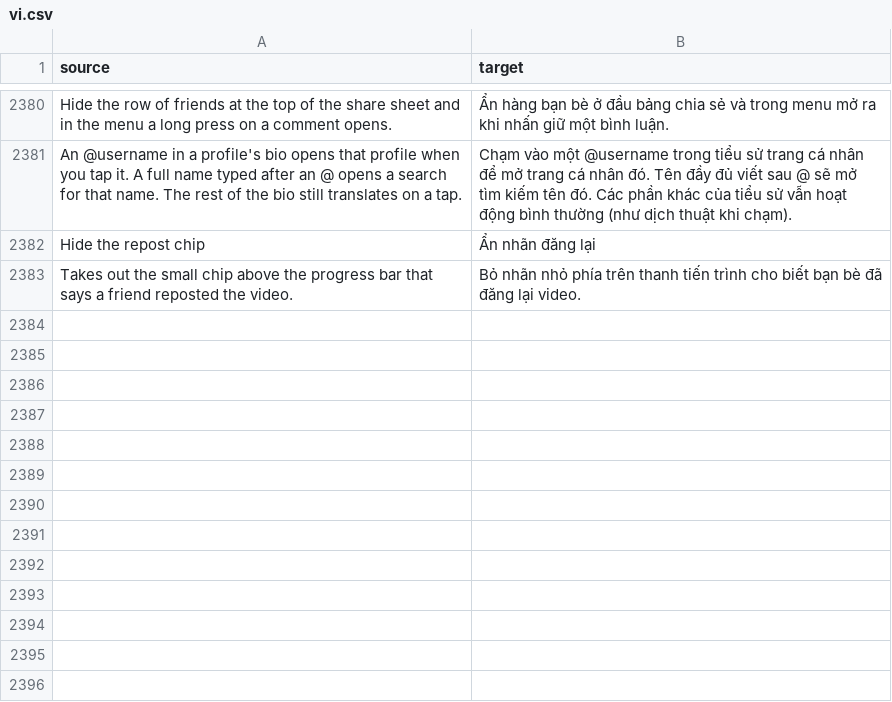
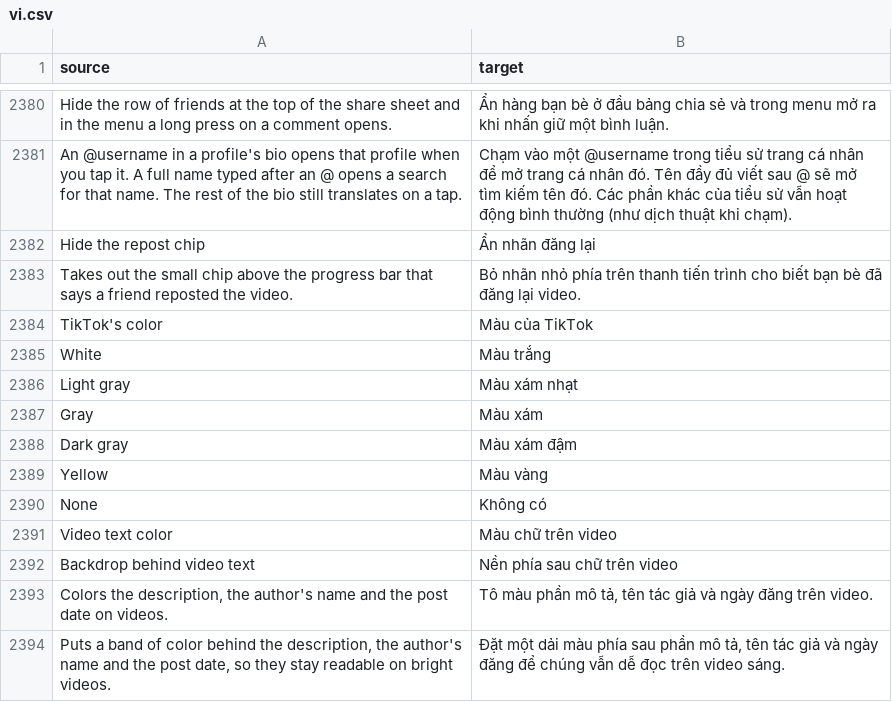
Before and after one commit to SysAdminDoc/HushFeed, a CSV file: extensions/tiktok/src/main/l10n/vi.csv, drawn as a sheet; only a part is shown, gaps mark what is left out.

Commit message:
feat(feed): color and a backdrop for the text on videos
The size rows could already reach the description, the author's name and
the post date, so the color and the band go through the same writes and
come back the same way when the row is turned off.

Refs #318

```diff
--- a/extensions/tiktok/src/main/l10n/vi.csv
+++ b/extensions/tiktok/src/main/l10n/vi.csv
@@ -2383 +2383,12 @@ Hide the repost chip,Ẩn nhãn đăng lại
 Takes out the small chip above the progress bar that says a friend reposted the video.,Bỏ nhãn nhỏ phía trên thanh tiến trình cho biết bạn bè đã đăng lại video.
+TikTok's color,Màu của TikTok
+White,Màu trắng
+Light gray,Màu xám nhạt
+Gray,Màu xám
+Dark gray,Màu xám đậm
+Yellow,Màu vàng
+None,Không có
+Video text color,Màu chữ trên video
+Backdrop behind video text,Nền phía sau chữ trên video
+"Colors the description, the author's name and the post date on videos.","Tô màu phần mô tả, tên tác giả và ngày đăng trên video."
+"Puts a band of color behind the description, the author's name and the post date, so they stay readable on bright videos.","Đặt một dải màu phía sau phần mô tả, tên tác giả và ngày đăng để chúng vẫn dễ đọc trên video sáng."
```
Also changed, not shown: extensions/tiktok/src/main/l10n/de.tsv, extensions/tiktok/src/main/l10n/es.tsv, 34 other files.
